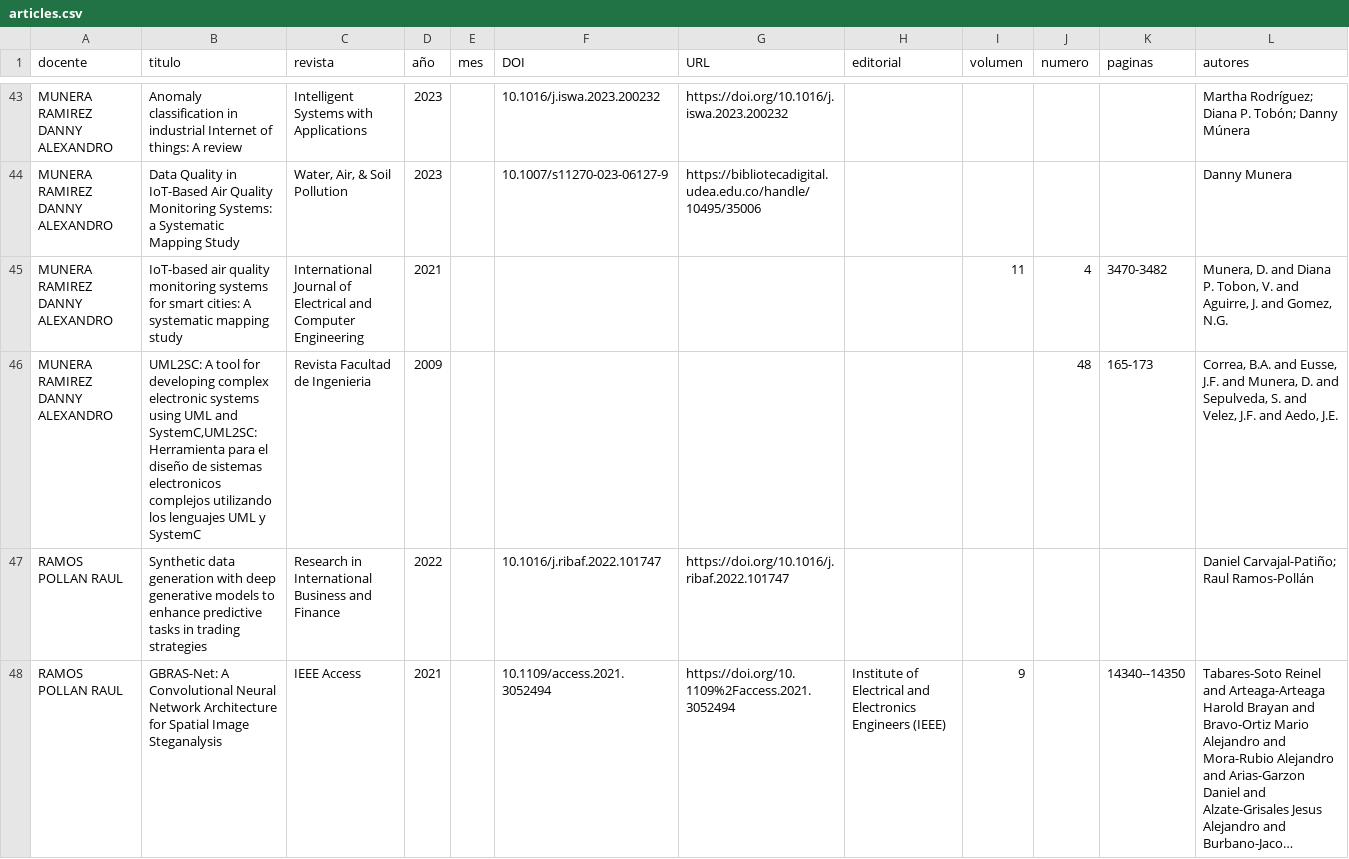
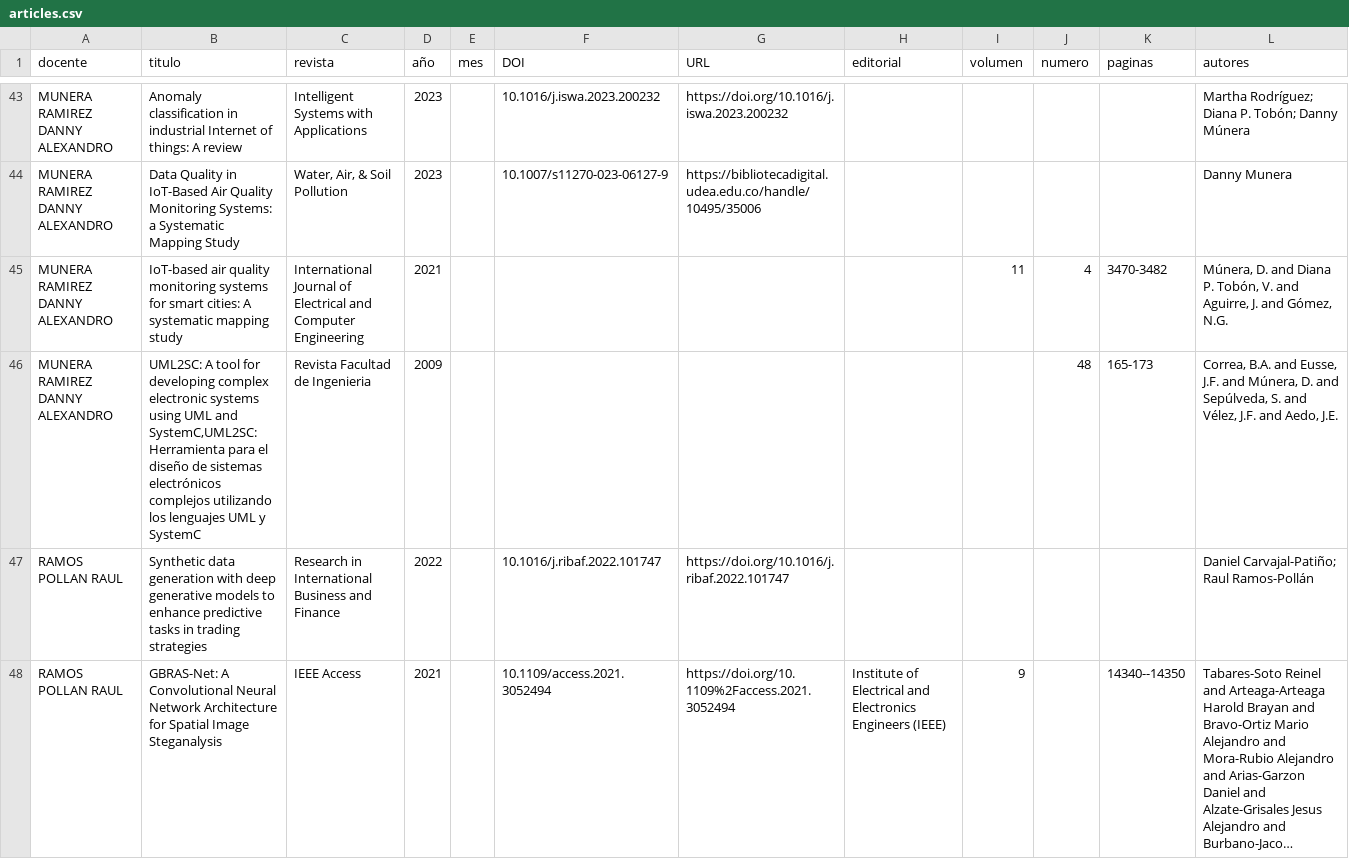
Before and after one commit to juanfes517/Research-information, a CSV file: resultados/ORCID/articles.csv, drawn as a sheet; only a part is shown, gaps mark what is left out; long unchanged cells end in …; the diff covers the shown part only.

```diff
--- a/resultados/ORCID/articles.csv
+++ b/resultados/ORCID/articles.csv
@@ -44,4 +44,4 @@ MUNERA RAMIREZ DANNY ALEXANDRO,Anomaly classification in industrial Internet of
 MUNERA RAMIREZ DANNY ALEXANDRO,Data Quality in IoT-Based Air Quality Monitoring Systems: a Systematic Mapping Study,"Water, Air, & Soil Pollution",2023,,10.1007/s11270-023-06127-9,https://bibliotecadigital.udea.edu.co/handle/10495/35006,,,,,Danny Munera
-MUNERA RAMIREZ DANNY ALEXANDRO,IoT-based air quality monitoring systems for smart cities: A systematic mapping study,International Journal of Electrical and Computer Engineering,2021,,,,,11,4,3470-3482,"Munera, D. and Diana P. Tobon, V. and Aguirre, J. and Gomez, N.G."
-MUNERA RAMIREZ DANNY ALEXANDRO,"UML2SC: A tool for developing complex electronic systems using UML and SystemC,UML2SC: Herramienta para el diseño de sistemas electronicos complejos utilizando los lenguajes UML y SystemC",Revista Facultad de Ingenieria,2009,,,,,,48,165-173,"Correa, B.A. and Eusse, J.F. and Munera, D. and Sepulveda, S. and Velez, J.F. and Aedo, J.E."
+MUNERA RAMIREZ DANNY ALEXANDRO,IoT-based air quality monitoring systems for smart cities: A systematic mapping study,International Journal of Electrical and Computer Engineering,2021,,,,,11,4,3470-3482,"Múnera, D. and Diana P. Tobón, V. and Aguirre, J. and Gómez, N.G."
+MUNERA RAMIREZ DANNY ALEXANDRO,"UML2SC: A tool for developing complex electronic systems using UML and SystemC,UML2SC: Herramienta para el diseño de sistemas electrónicos complejos utilizando los lenguajes UML y SystemC",Revista Facultad de Ingenieria,2009,,,,,,48,165-173,"Correa, B.A. and Eusse, J.F. and Múnera, D. and Sepúlveda, S. and Vélez, J.F. and Aedo, J.E."
 RAMOS POLLAN RAUL,Synthetic data generation with deep generative models to enhance predictive tasks in trading strategies,Research in International Business and Finance,2022,,10.1016/j.ribaf.2022.101747,https://doi.org/10.1016/j.ribaf.2022.101747,,,,,Daniel Carvajal-Patiño; Raul Ramos-Pollán
```
Also changed, not shown: 52 edited cells elsewhere in this file, 2 other files.
